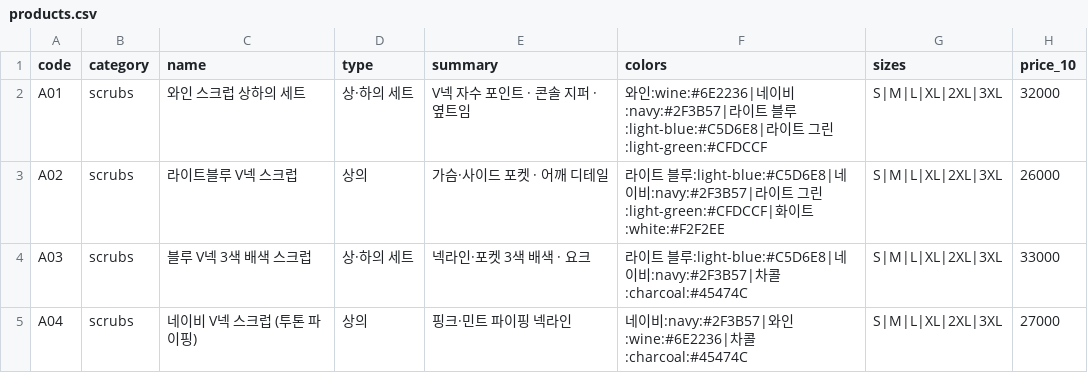
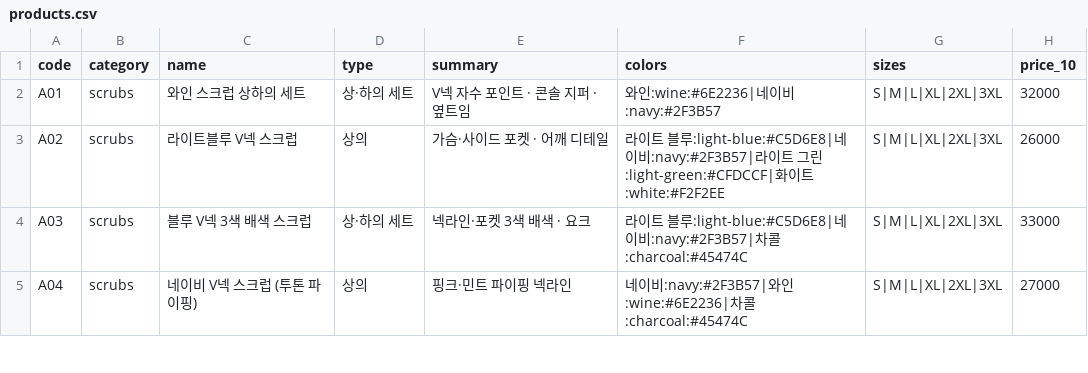
Before and after one commit to kimaengz/shinsegae-uniform, a CSV file: data/products.csv, drawn as a sheet; only a part is shown; the diff names each change by its address in the sheet, - before the commit and + after, or states it on an @@ line.

```diff
--- a/data/products.csv
+++ b/data/products.csv
-F2 (colors): …이비:navy:#2F3B57|라이트 블루:light-blue:#C5D6E8|라이트 그린:light-green:#CFDCCF
+F2 (colors): …이비:navy:#2F3B57
```
